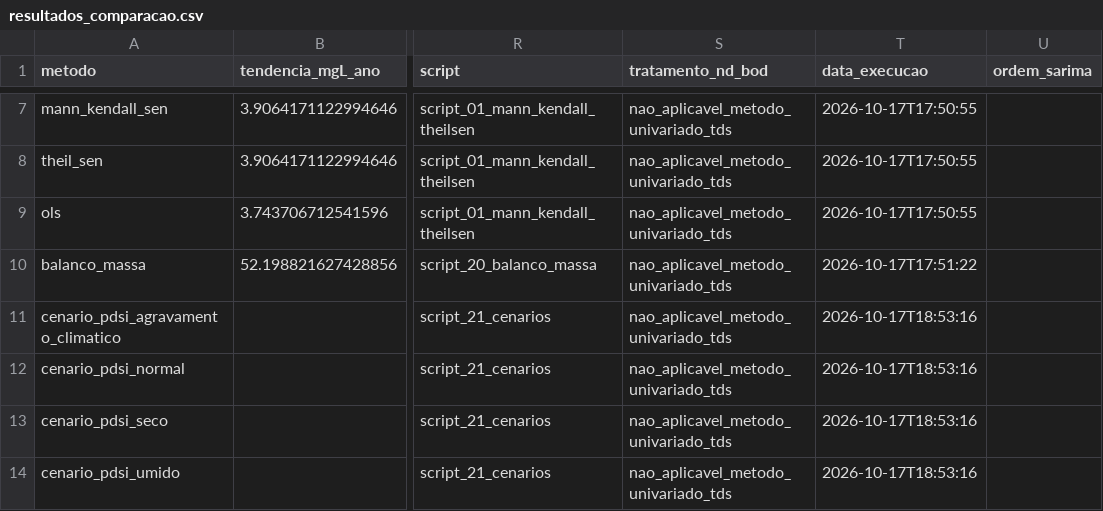
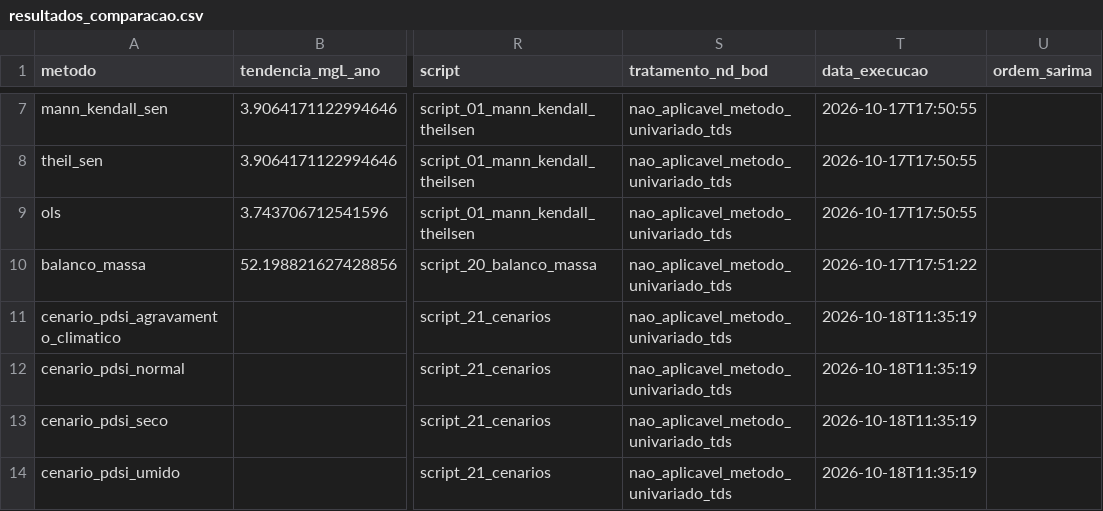
Before and after one commit to igorfnogueira/projeto-aplicado, a CSV file: results/resultados_comparacao.csv, drawn as a sheet; only a part is shown, gaps mark what is left out; the diff names each change by its address in the sheet, - before the commit and + after, or states it on an @@ line.

```diff
--- a/results/resultados_comparacao.csv
+++ b/results/resultados_comparacao.csv
-T11:T14 (data_execucao): 2026-10-17T18:53:16
+T11:T14 (data_execucao): 2026-10-18T11:35:19
```
Also changed, not shown: 4 other files.
